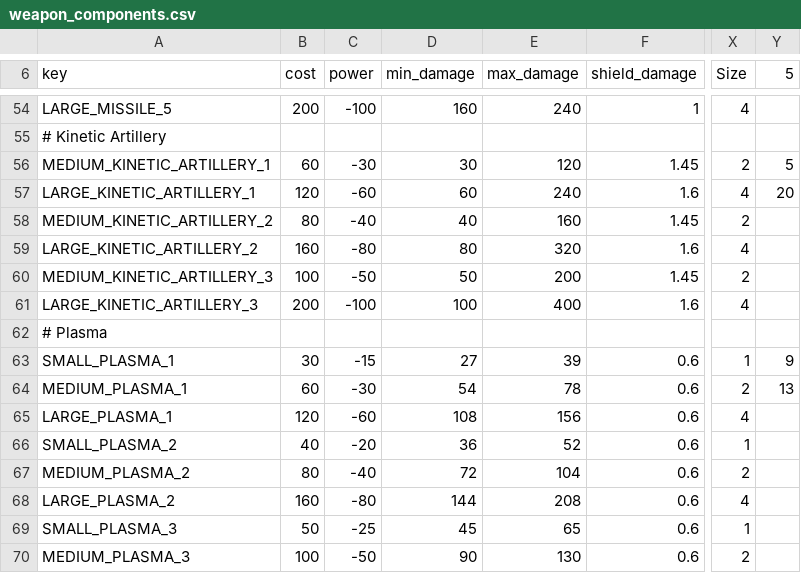
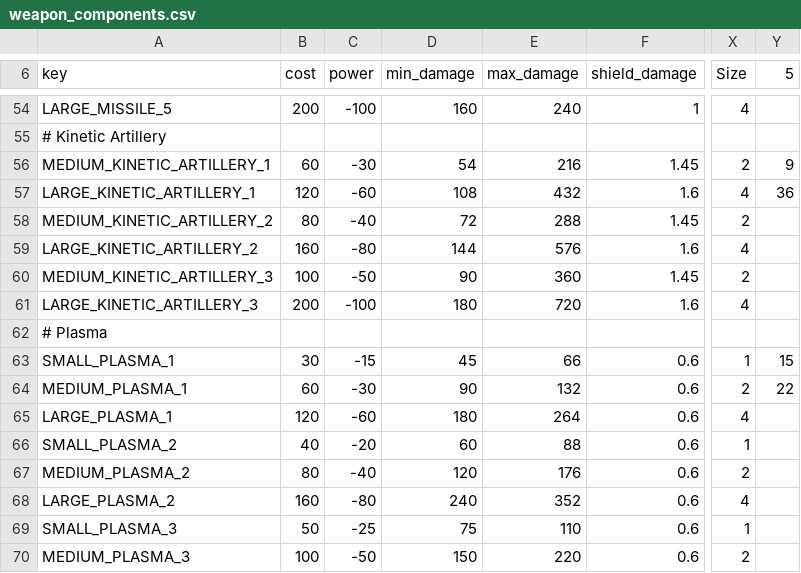
Before and after one commit to GatekeeperHaig/Stellaris-Modding-Den, a CSV file: combat-overhaul-beta/common/component_templates/weapon_components.csv, drawn as a sheet; only a part is shown, gaps mark what is left out; the diff covers the shown part only; the diff names each change by its address in the sheet, - before the commit and + after, or states it on an @@ line.

Commit message:
weapon dmg

```diff
--- a/combat-overhaul-beta/common/component_templates/weapon_components.csv
+++ b/combat-overhaul-beta/common/component_templates/weapon_components.csv
-D56 (min_damage): 30
+D56 (min_damage): 54
-E56 (max_damage): 120
+E56 (max_damage): 216
-Y56 (5): 5
+Y56 (5): 9
-D57 (min_damage): 60
+D57 (min_damage): 108
-E57 (max_damage): 240
+E57 (max_damage): 432
-Y57 (5): 20
+Y57 (5): 36
-D58 (min_damage): 40
+D58 (min_damage): 72
-E58 (max_damage): 160
+E58 (max_damage): 288
-D59 (min_damage): 80
+D59 (min_damage): 144
-E59 (max_damage): 320
+E59 (max_damage): 576
-D60 (min_damage): 50
+D60 (min_damage): 90
-E60 (max_damage): 200
+E60 (max_damage): 360
-D61 (min_damage): 100
+D61 (min_damage): 180
-E61 (max_damage): 400
+E61 (max_damage): 720
-D63 (min_damage): 27
+D63 (min_damage): 45
-E63 (max_damage): 39
+E63 (max_damage): 66
-Y63 (5): 9
+Y63 (5): 15
-D64 (min_damage): 54
+D64 (min_damage): 90
-E64 (max_damage): 78
+E64 (max_damage): 132
-Y64 (5): 13
+Y64 (5): 22
-D65 (min_damage): 108
+D65 (min_damage): 180
-E65 (max_damage): 156
+E65 (max_damage): 264
-D66 (min_damage): 36
+D66 (min_damage): 60
-E66 (max_damage): 52
+E66 (max_damage): 88
-D67 (min_damage): 72
+D67 (min_damage): 120
-E67 (max_damage): 104
+E67 (max_damage): 176
-D68 (min_damage): 144
+D68 (min_damage): 240
-E68 (max_damage): 208
+E68 (max_damage): 352
-D69 (min_damage): 45
+D69 (min_damage): 75
-E69 (max_damage): 65
+E69 (max_damage): 110
-D70 (min_damage): 90
+D70 (min_damage): 150
-E70 (max_damage): 130
+E70 (max_damage): 220
```
Also changed, not shown: 132 edited cells elsewhere in this file, 1 other file.
